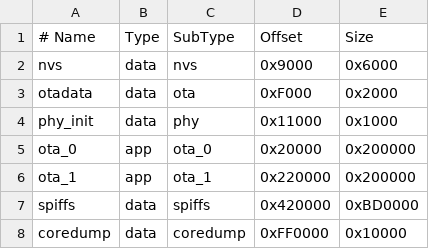
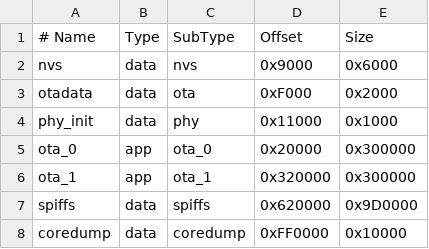
Before and after one commit to twtomato/mimiclaw-lcd, a CSV file: partitions.csv, drawn as a sheet.

```diff
--- a/partitions.csv
+++ b/partitions.csv
@@ -4,5 +4,5 @@ otadata,   data, ota,     0xF000,   0x2000
 phy_init,  data, phy,     0x11000,  0x1000
-ota_0,     app,  ota_0,   0x20000,  0x200000
-ota_1,     app,  ota_1,   0x220000, 0x200000
-spiffs,    data, spiffs,  0x420000, 0xBD0000
+ota_0,     app,  ota_0,   0x20000,  0x300000
+ota_1,     app,  ota_1,   0x320000, 0x300000
+spiffs,    data, spiffs,  0x620000, 0x9D0000
 coredump,  data, coredump,0xFF0000, 0x10000
```
Also changed, not shown: 52 other files.
